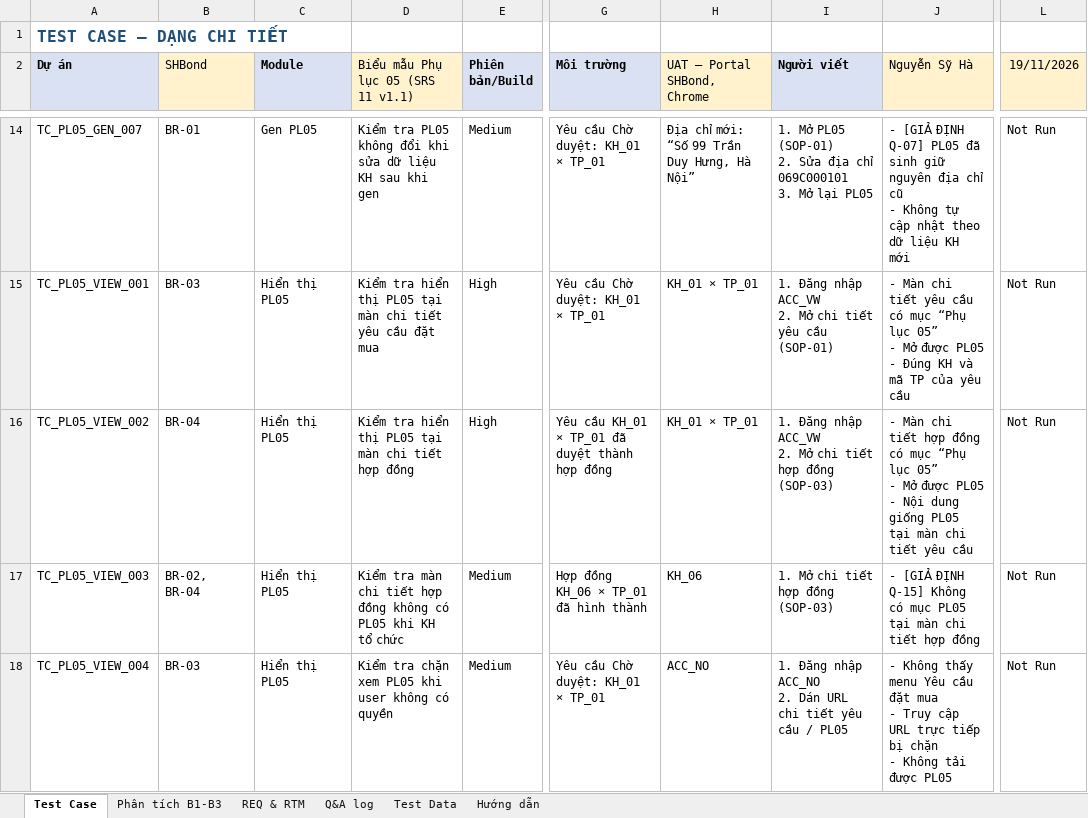
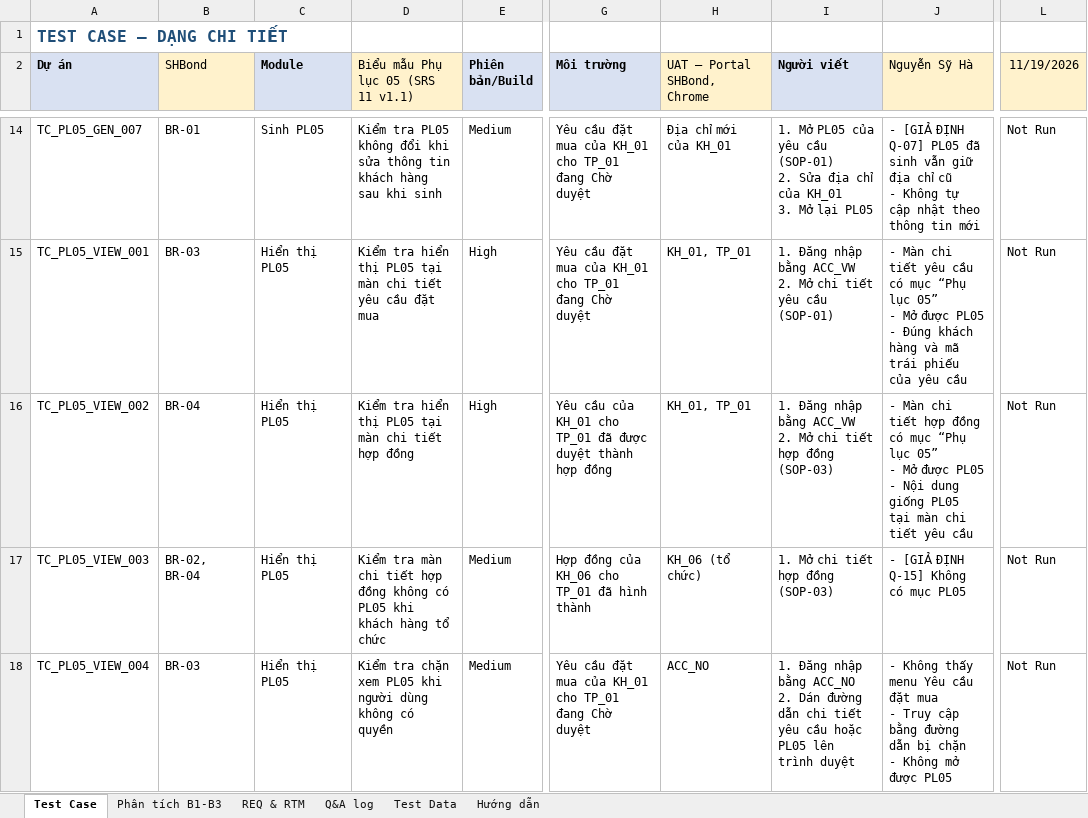
Before and after one commit to superheroshot2100-beep/SHS_document, an Excel workbook: output/SHBond - 2026 - Biểu mẫu Phụ lục 05 - Test case (SRS11 v1.1).xlsx, sheet Test Case, drawn as a sheet; only a part is shown, gaps mark what is left out; values as stored, in another font and other column widths than the file's, no borders; conditional formats not drawn; ↵ is a line break in a cell; the diff covers the shown part only; the diff names each change by its address in the sheet, - before the commit and + after, or states it on an @@ line.

```diff
--- a/output/SHBond - 2026 - Biểu mẫu Phụ lục 05 - Test case (SRS11 v1.1).xlsx (sheet Test Case)
+++ b/output/SHBond - 2026 - Biểu mẫu Phụ lục 05 - Test case (SRS11 v1.1).xlsx (sheet Test Case)
-L2: 19/11/2026
+L2: 11/19/2026
-C14 (Module): Gen PL05
+C14 (Module): Sinh PL05
-D14: …khi sửa dữ liệu KH sau khi gen
+D14: …khi sửa thông tin khách hàng sau khi sinh
-G14:G15 (Môi trường): Yêu cầu Chờ duyệt: KH_01 × TP_01
+G14:G15 (Môi trường): Yêu cầu đặt mua của KH_01 cho TP_01 đang Chờ duyệt
-H14 (UAT – Portal SHBond, Chrome): Địa chỉ mới: “Số 99 Trần Duy Hưng, Hà Nội”
+H14 (UAT – Portal SHBond, Chrome): Địa chỉ mới của KH_01
-I14 (Người viết): …Mở PL05 (SOP-01) ↵ 2. Sửa địa chỉ 069C000101 ↵ 3. Mở…
+I14 (Người viết): …Mở PL05 của yêu cầu (SOP-01) ↵ 2. Sửa địa chỉ của KH_01 ↵ 3. Mở…
-J14 (Nguyễn Sỹ Hà): …đã sinh giữ nguyên địa chỉ cũ ↵ - Không tự cập nhật theo dữ liệu KH mới
+J14 (Nguyễn Sỹ Hà): …đã sinh vẫn giữ địa chỉ cũ ↵ - Không tự cập nhật theo thông tin mới
-H15:H16 (UAT – Portal SHBond, Chrome): KH_01 × TP_01
+H15:H16 (UAT – Portal SHBond, Chrome): KH_01, TP_01
-I15 (Người viết): …Đăng nhập ACC_VW ↵ 2.…
+I15 (Người viết): …Đăng nhập bằng ACC_VW ↵ 2.…
-J15 (Nguyễn Sỹ Hà): …- Đúng KH và mã TP của yêu…
+J15 (Nguyễn Sỹ Hà): …- Đúng khách hàng và mã trái phiếu của yêu…
-G16 (Môi trường): Yêu cầu KH_01 × TP_01 đã duyệt thành…
+G16 (Môi trường): Yêu cầu của KH_01 cho TP_01 đã được duyệt thành…
-I16 (Người viết): …Đăng nhập ACC_VW ↵ 2.…
+I16 (Người viết): …Đăng nhập bằng ACC_VW ↵ 2.…
-D17: …PL05 khi KH tổ chức
+D17: …PL05 khi khách hàng tổ chức
-G17 (Môi trường): Hợp đồng KH_06 × TP_01 đã hình thành
+G17 (Môi trường): Hợp đồng của KH_06 cho TP_01 đã hình thành
-H17 (UAT – Portal SHBond, Chrome): KH_06
+H17 (UAT – Portal SHBond, Chrome): KH_06 (tổ chức)
-J17 (Nguyễn Sỹ Hà): …mục PL05 tại màn chi tiết hợp đồng
+J17 (Nguyễn Sỹ Hà): …mục PL05
-D18: …PL05 khi user không có…
+D18: …PL05 khi người dùng không có…
-G18 (Môi trường): Yêu cầu Chờ duyệt: KH_01 × TP_01
+G18 (Môi trường): Yêu cầu đặt mua của KH_01 cho TP_01 đang Chờ duyệt
-I18 (Người viết): …Đăng nhập ACC_NO ↵ 2. Dán URL chi tiết yêu cầu / PL05
+I18 (Người viết): …Đăng nhập bằng ACC_NO ↵ 2. Dán đường dẫn chi tiết yêu cầu hoặc PL05 lên trình duyệt
-J18 (Nguyễn Sỹ Hà): …Truy cập URL trực tiếp bị chặn ↵ - Không tải được PL05
+J18 (Nguyễn Sỹ Hà): …Truy cập bằng đường dẫn bị chặn ↵ - Không mở được PL05
```
Also changed, not shown: 19 added rows, 451 edited cells and cell formats elsewhere in this sheet, sheet Test Data, sheet REQ & RTM, sheet Phân tích B1-B3, formulas that keep their value, 4 other files.
